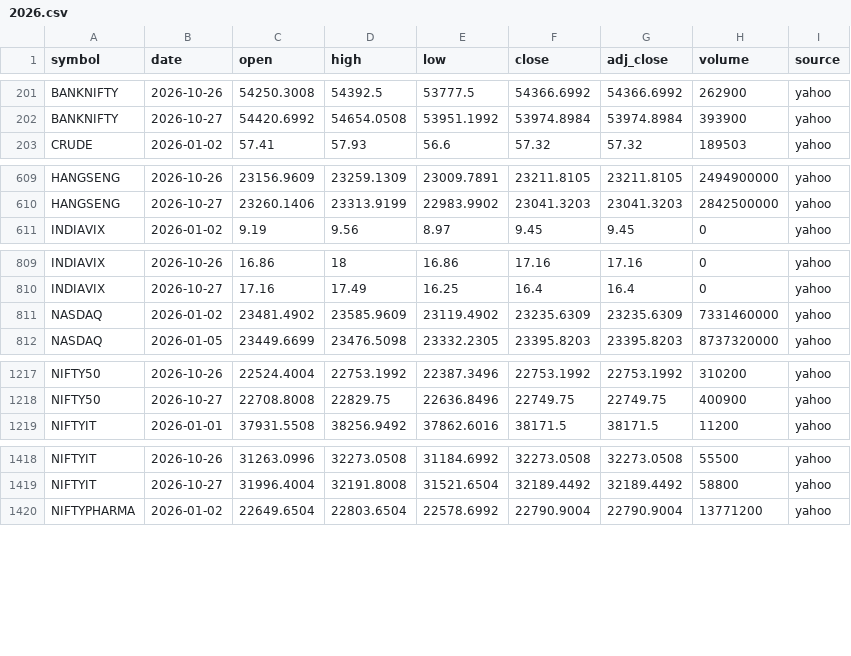
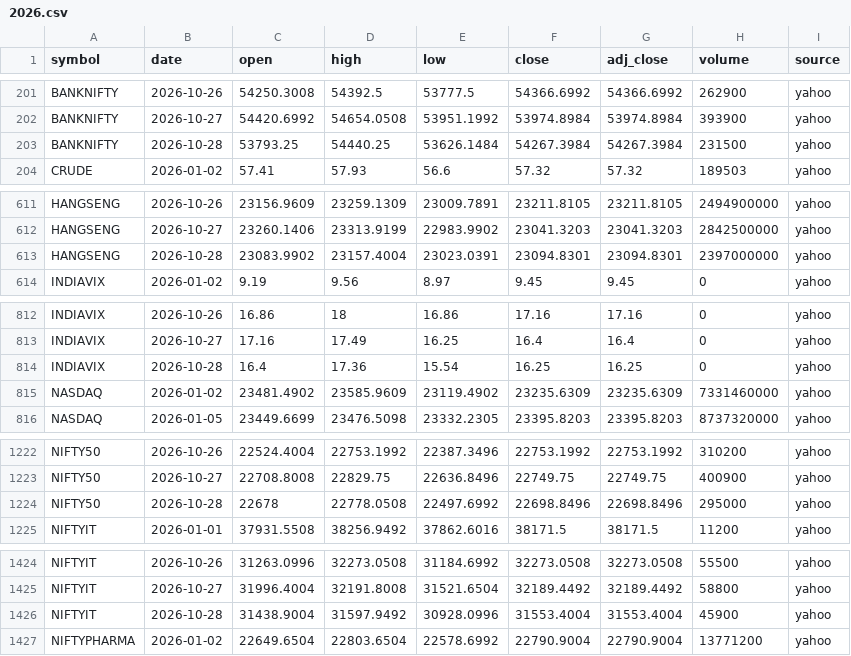
Before and after one commit to san1eev1/Stock-predictor, a CSV file: indices/2026.csv, drawn as a sheet; only a part is shown, gaps mark what is left out; the diff covers the shown part only.

```diff
--- a/indices/2026.csv
+++ b/indices/2026.csv
@@ -202,2 +202,3 @@ BANKNIFTY,2026-10-26,54250.3008,54392.5,53777.5,54366.6992,54366.6992,262900,yah
 BANKNIFTY,2026-10-27,54420.6992,54654.0508,53951.1992,53974.8984,53974.8984,393900,yahoo
+BANKNIFTY,2026-10-28,53793.25,54440.25,53626.1484,54267.3984,54267.3984,231500,yahoo
 CRUDE,2026-01-02,57.41,57.93,56.6,57.32,57.32,189503,yahoo
@@ -610,2 +612,3 @@ HANGSENG,2026-10-26,23156.9609,23259.1309,23009.7891,23211.8105,23211.8105,24949
 HANGSENG,2026-10-27,23260.1406,23313.9199,22983.9902,23041.3203,23041.3203,2842500000,yahoo
+HANGSENG,2026-10-28,23083.9902,23157.4004,23023.0391,23094.8301,23094.8301,2397000000,yahoo
 INDIAVIX,2026-01-02,9.19,9.56,8.97,9.45,9.45,0,yahoo
@@ -810,2 +813,3 @@ INDIAVIX,2026-10-26,16.86,18,16.86,17.16,17.16,0,yahoo
 INDIAVIX,2026-10-27,17.16,17.49,16.25,16.4,16.4,0,yahoo
+INDIAVIX,2026-10-28,16.4,17.36,15.54,16.25,16.25,0,yahoo
 NASDAQ,2026-01-02,23481.4902,23585.9609,23119.4902,23235.6309,23235.6309,7331460000,yahoo
@@ -1218,2 +1223,3 @@ NIFTY50,2026-10-26,22524.4004,22753.1992,22387.3496,22753.1992,22753.1992,310200
 NIFTY50,2026-10-27,22708.8008,22829.75,22636.8496,22749.75,22749.75,400900,yahoo
+NIFTY50,2026-10-28,22678,22778.0508,22497.6992,22698.8496,22698.8496,295000,yahoo
 NIFTYIT,2026-01-01,37931.5508,38256.9492,37862.6016,38171.5,38171.5,11200,yahoo
@@ -1419,2 +1425,3 @@ NIFTYIT,2026-10-26,31263.0996,32273.0508,31184.6992,32273.0508,32273.0508,55500,
 NIFTYIT,2026-10-27,31996.4004,32191.8008,31521.6504,32189.4492,32189.4492,58800,yahoo
+NIFTYIT,2026-10-28,31438.9004,31597.9492,30928.0996,31553.4004,31553.4004,45900,yahoo
 NIFTYPHARMA,2026-01-02,22649.6504,22803.6504,22578.6992,22790.9004,22790.9004,13771200,yahoo
```
Also changed, not shown: 7 added rows and 21 edited cells elsewhere in this file, corporate_actions.csv, fiidii.csv, 7 other files.
